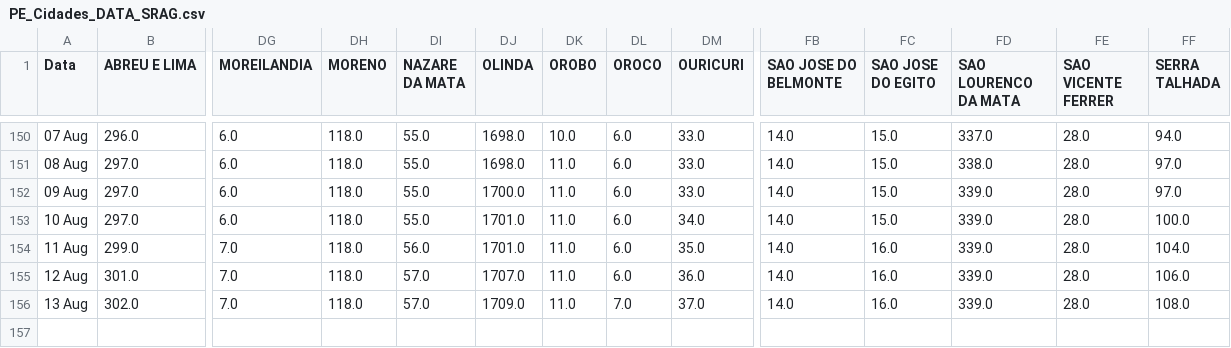
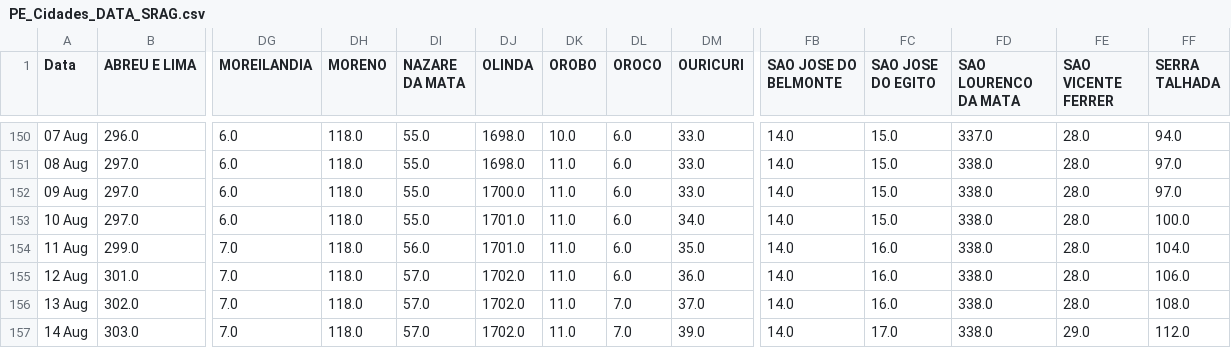
Before and after one commit to JTeodomiro/covid19PE, a CSV file: PE_Cidades_DATA_SRAG.csv, drawn as a sheet; only a part is shown, gaps mark what is left out; rows hold the shown columns only; the diff names each change by its address in the sheet, - before the commit and + after, or states it on an @@ line.

```diff
--- a/PE_Cidades_DATA_SRAG.csv
+++ b/PE_Cidades_DATA_SRAG.csv
-FD152:FD156 (SAO LOURENCO DA MATA): 339.0
+FD152:FD156 (SAO LOURENCO DA MATA): 338.0
-DJ155 (OLINDA): 1707.0
+DJ155 (OLINDA): 1702.0
-DJ156 (OLINDA): 1709.0
+DJ156 (OLINDA): 1702.0
+row 157: 14 Aug | 303.0 | 7.0 | 118.0 | 57.0 | 1702.0 | 11.0 | 7.0 | 39.0 | 14.0 | 17.0 | 338.0 | 29.0 | 112.0
```
Also changed, not shown: Obitos_PE_Cidades.csv, PE_Cidades_DATA.csv, 1 other file.
